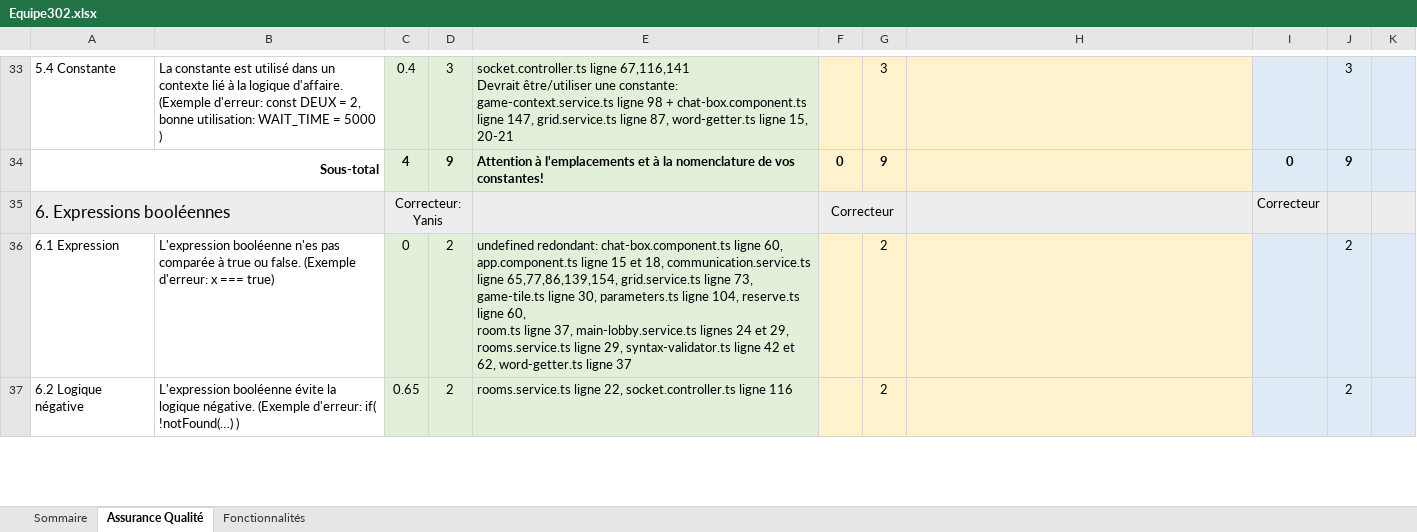
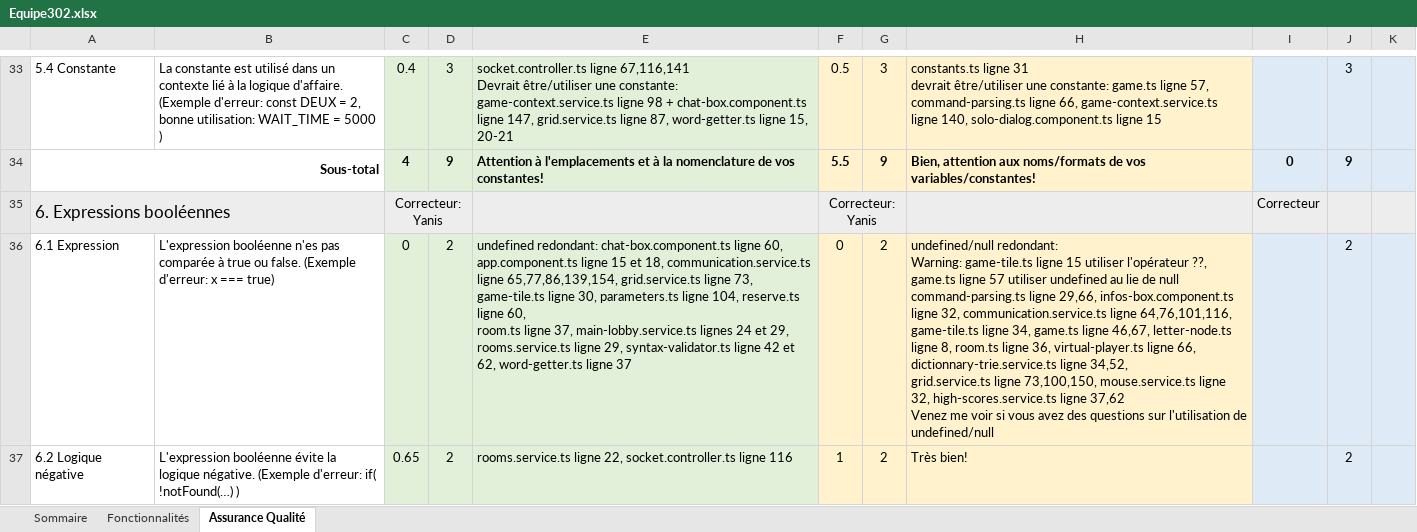
Before and after one commit to fechad/PolyScrabble-Project---LOG2900, an Excel workbook: Equipe302.xlsx, sheet Assurance Qualité, drawn as a sheet; only a part is shown, gaps mark what is left out; values as stored, in another font and other column widths than the file's, no borders; ↵ is a line break in a cell; the diff covers the shown part only; the diff names each change by its address in the sheet, - before the commit and + after, or states it on an @@ line.

```diff
--- a/Equipe302.xlsx (sheet Assurance Qualité)
+++ b/Equipe302.xlsx (sheet Assurance Qualité)
@@ sheet tab order changed: Sommaire | Fonctionnalités | Assurance Qualité @@
-F33: (empty)
+F33: 0.5
-H33: (empty)
+H33: constants.ts ligne 31 ↵ devrait être/utiliser une constante: game.ts ligne 57, command-parsing.ts ligne 66, game-context.service.ts ligne 140, solo-dialog.component.ts ligne 15
-F34: 0
+F34: 5.5
-H34: (empty)
+H34: Bien, attention aux noms/formats de vos variables/constantes!
-F35: Correcteur
+F35: Correcteur: Yanis
-F36: (empty)
+F36: 0
-H36: (empty)
+H36: undefined/null redondant: ↵ Warning: game-tile.ts ligne 15 utiliser l'opérateur ??, game.ts ligne 57 utiliser undefined au lie de null ↵ command-parsing.ts ligne 29,66, infos-box.component.ts ligne 32, communication.service.ts ligne 64,76,101,116, game-tile.ts ligne 34, game.ts ligne 46,67, letter-node.ts ligne 8, room.ts ligne 36, virtual-player.ts ligne 66, dictionnary-trie.service.ts ligne 34,52, ↵ grid.service.ts ligne 73,100,150, mouse.service.ts ligne 32, high-scores.service.ts ligne 37,62 ↵ Venez me voir si vous avez des questions sur l'utilisation de undefined/null
-F37: (empty)
+F37: 1
-H37: (empty)
+H37: Très bien!
```
Also changed, not shown: 74 edited cells elsewhere in this sheet, sheet Fonctionnalités, sheet Sommaire.
